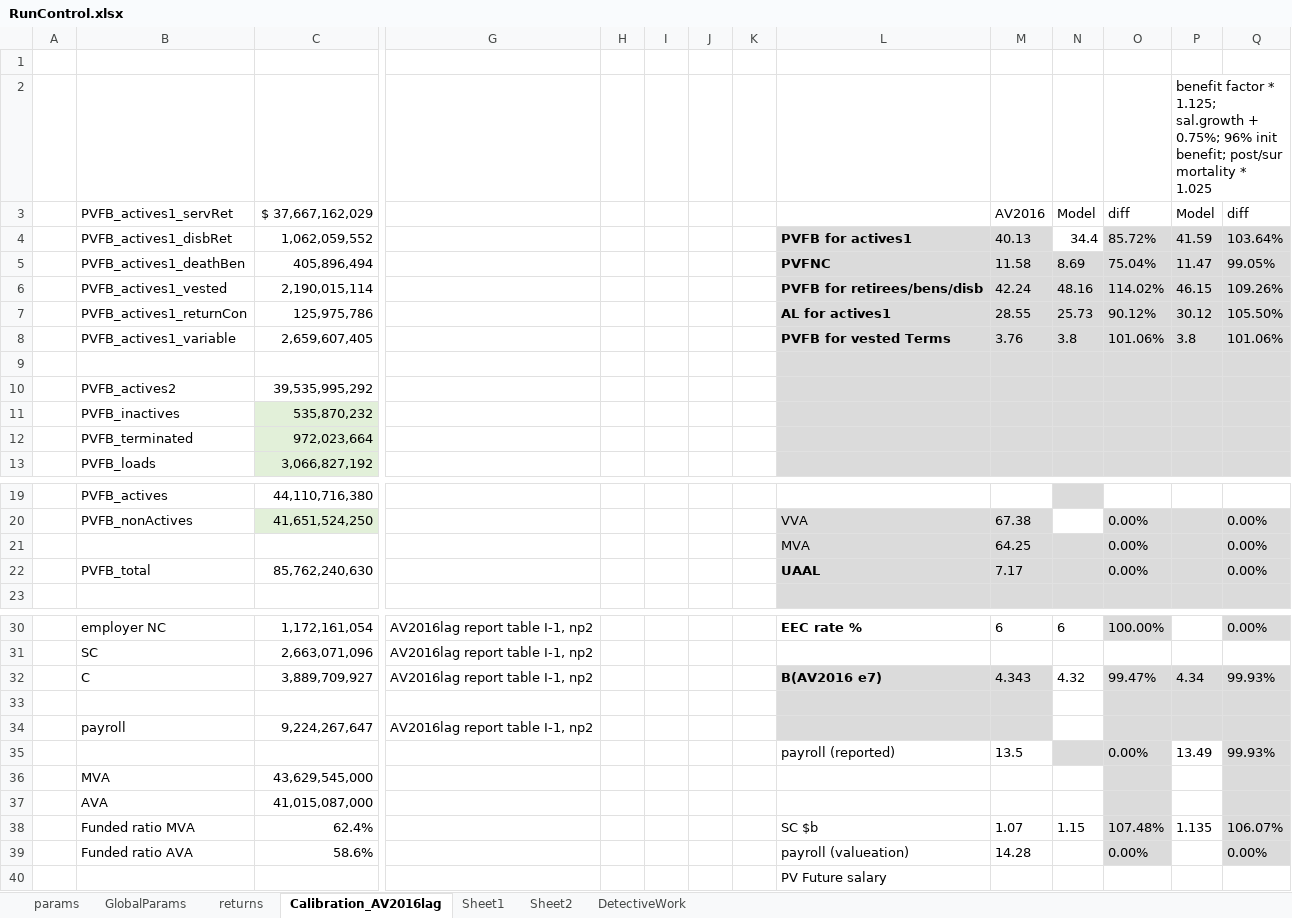
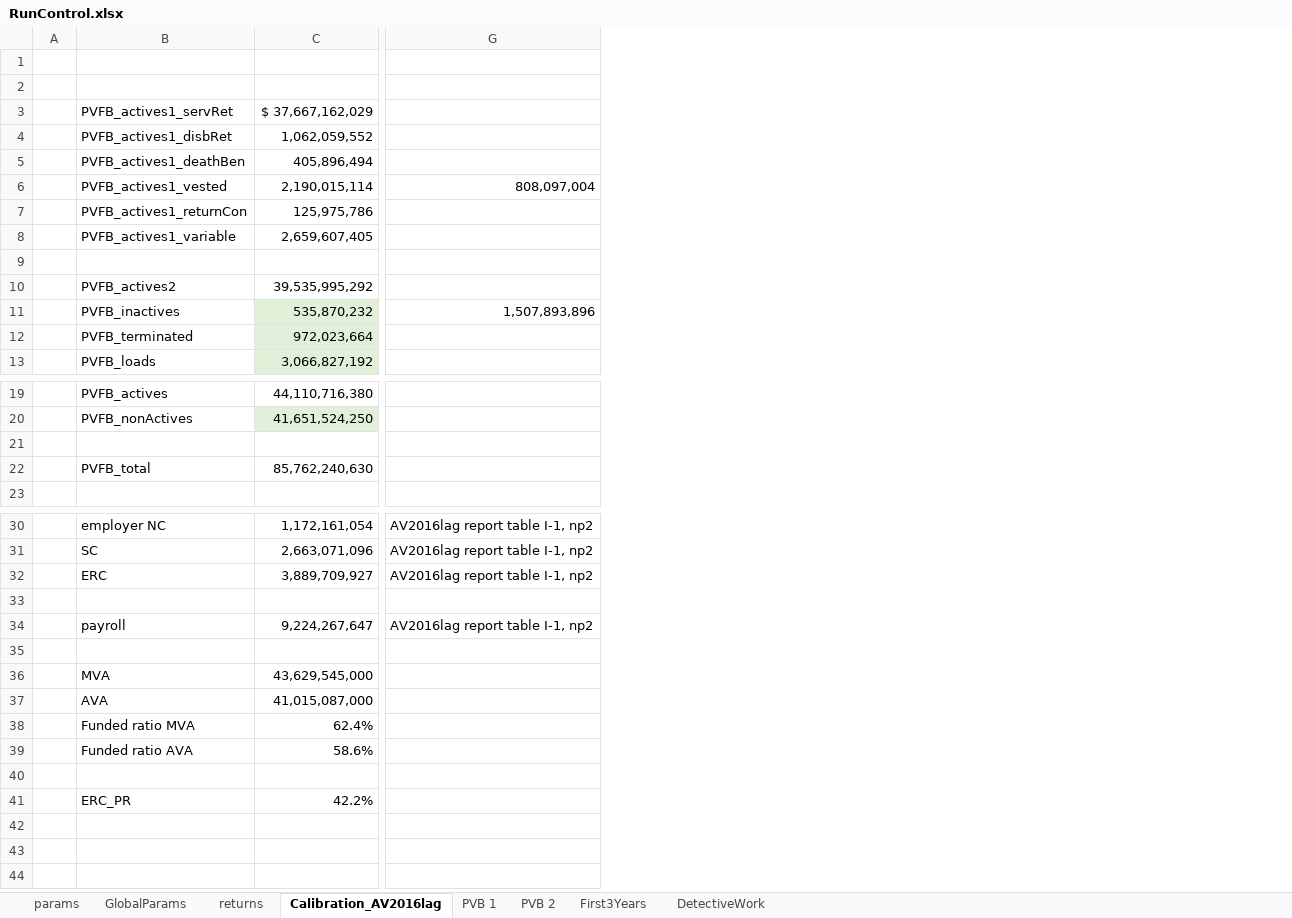
Before and after one commit to marshallpku/RSF_NYCTRS, an Excel workbook: RunControl.xlsx, sheet Calibration_AV2016lag, drawn as a sheet; only a part is shown, gaps mark what is left out; values as stored, in another font and other column widths than the file's, no borders; removed rows and columns are numbered as before the commit, all else as after; rows hold the shown columns only; the diff names each change by its address in the sheet, - before the commit and + after, or states it on an @@ line.

Commit message:
first round of calibration

```diff
--- a/RunControl.xlsx (sheet Calibration_AV2016lag)
+++ b/RunControl.xlsx (sheet Calibration_AV2016lag)
-sheet tab: Sheet1
+sheet tab: PVB 1
-sheet tab: Sheet2
+sheet tab: PVB 2
+sheet tab: First3Years
-column H, empty
-column I, empty
-column J, empty
-column K, empty
-column L, rows 4-8: PVFB for actives1 | PVFNC | PVFB for retirees/bens/disb | AL for actives1 | PVFB for vested Terms; rows 20-22: VVA | MVA | UAAL; rows 30-40: EEC rate % |  | B(AV2016 e7) |  |  | payroll (reported) |  |  | SC $b | payroll (valueation) | PV Future salary
-column M, rows 3-8: AV2016 | 40.13 | 11.58 | 42.24 | 28.55 | 3.76; rows 20-22: 67.38 | 64.25 | 7.17; rows 30-39: 6 |  | 4.343 |  |  | 13.5 |  |  | 1.07 | 14.28
-column N, rows 3-8: Model | 34.4 | 8.69 | 48.16 | 25.73 | 3.8; rows 30-38: 6 |  | 4.32 |  |  |  |  |  | 1.15
-column O, rows 3-8: diff | 85.72% | 75.04% | 114.02% | 90.12% | 101.06%; rows 20-22: all 0.00%; rows 30-39: 100.00% |  | 99.47% |  |  | 0.00% |  |  | 107.48% | 0.00%
-column P, rows 2-8: benefit factor * 1.125; sal.growth + 0.75%; 96% init benefit; post/sur mortality * 1.025 | Model | 41.59 | 11.47 | 46.15 | 30.12 | 3.8; rows 32-38: 4.34 |  |  | 13.49 |  |  | 1.135
-column Q, rows 3-8: diff | 103.64% | 99.05% | 109.26% | 105.50% | 101.06%; rows 20-22: all 0.00%; rows 30-39: 0.00% |  | 99.93% |  |  | 99.93% |  |  | 106.07% | 0.00%
-G6: (empty)
+G6: 808,097,004
-G11: (empty)
+G11: 1,507,893,896
-row 21:  |  |  |  |  |  |  |  | MVA | 64.25 |  | 0.00% |  | 0.00%
+row 21: (empty)
-B32: C
+B32: ERC
-row 35:  |  |  |  |  |  |  |  | payroll (reported) | 13.5 |  | 0.00% | 13.49 | 99.93%
+row 35: (empty)
+row 41:  | ERC_PR | 42.2%
```
Also changed, not shown: sheet params, Inputs_data/NYCTRS_Decrements&SalaryScale_ES2015.xlsx, 4 other files.
